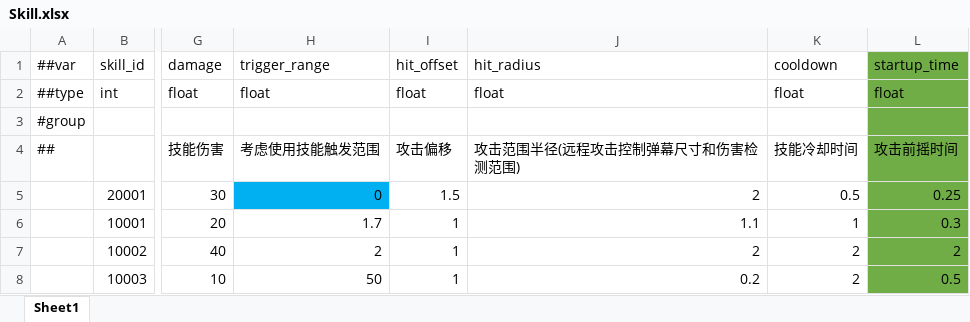
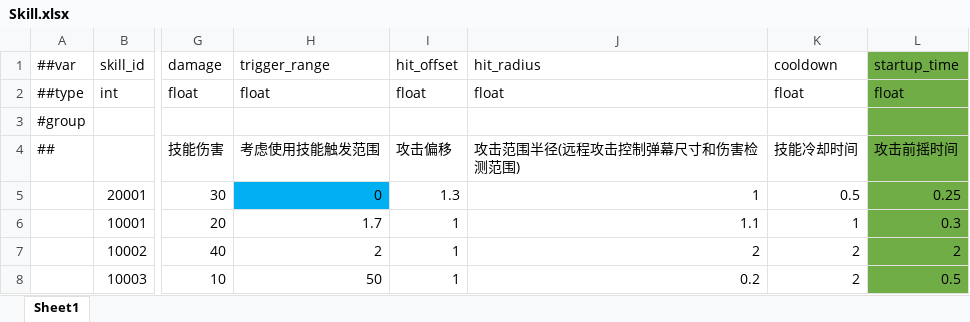
Before and after one commit to XztAAAAA/RPGGameProgram, an Excel workbook: RPGUnityProgram/LubanConfig/MiniTemplate/Data/Skill.xlsx, sheet Sheet1, drawn as a sheet; only a part is shown, gaps mark what is left out; values as stored, in another font and other column widths than the file's, no borders; the diff names each change by its address in the sheet, - before the commit and + after, or states it on an @@ line.

```diff
--- a/RPGUnityProgram/LubanConfig/MiniTemplate/Data/Skill.xlsx (sheet Sheet1)
+++ b/RPGUnityProgram/LubanConfig/MiniTemplate/Data/Skill.xlsx (sheet Sheet1)
-I5: 1.5
+I5: 1.3
-J5: 2
+J5: 1
```
Also changed, not shown: 1 other file.
